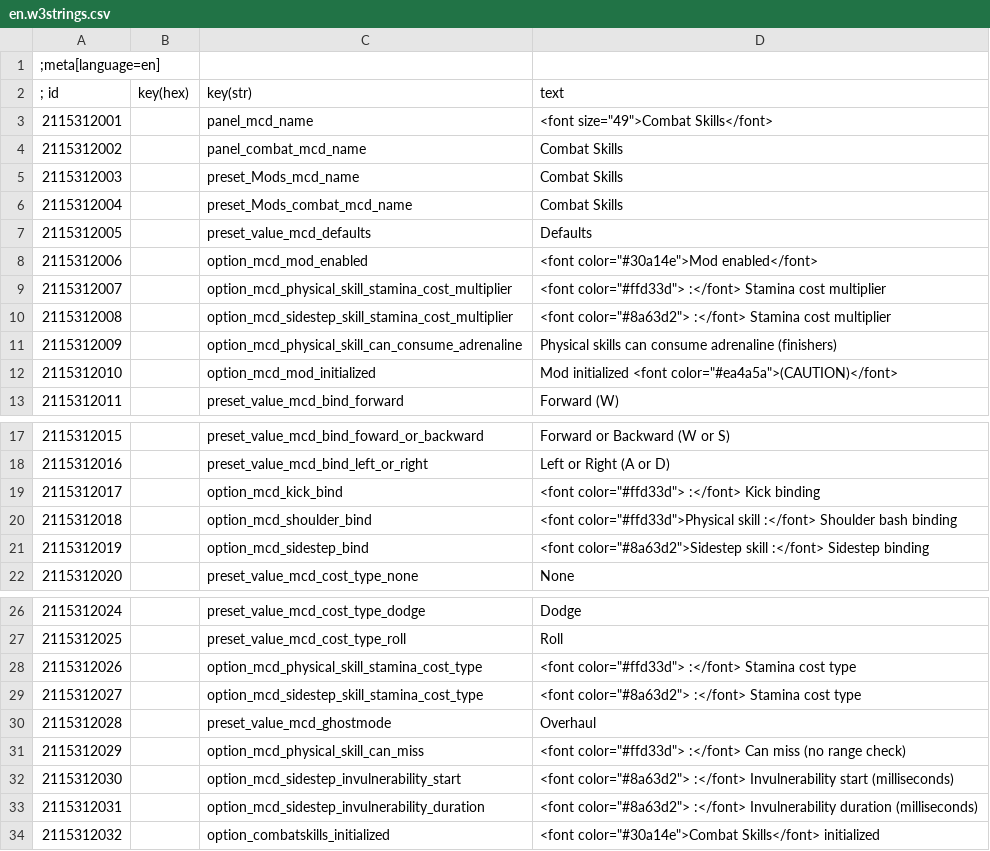
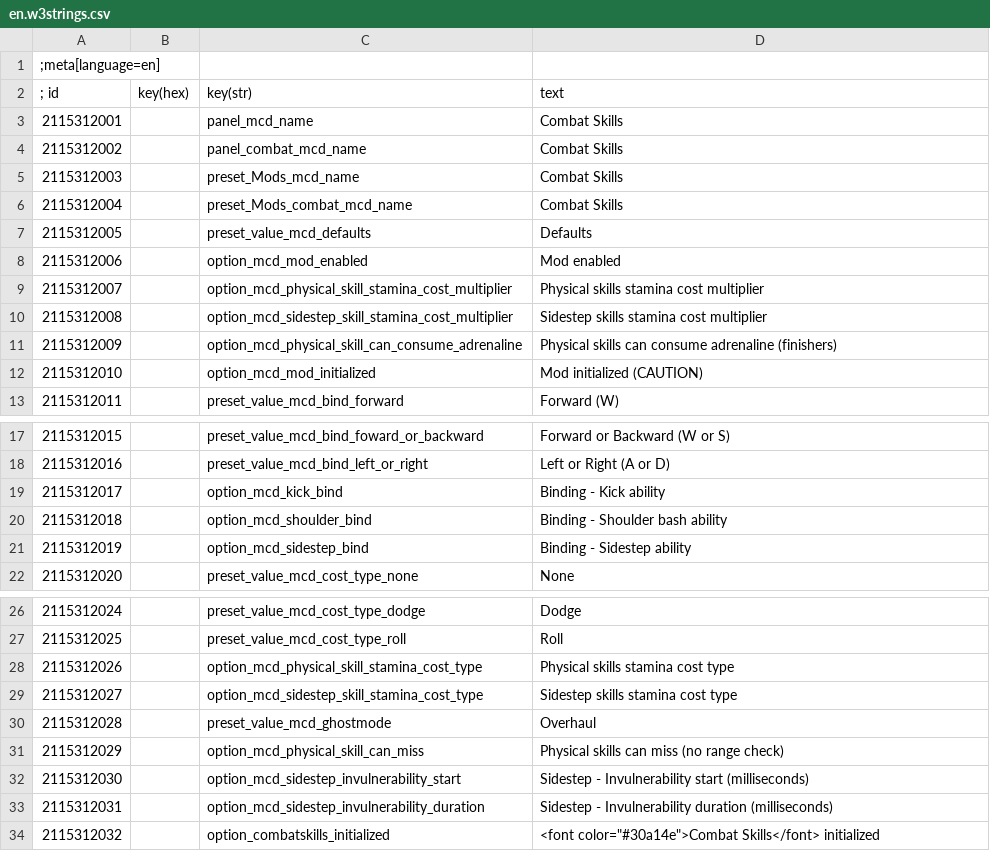
Before and after one commit to Aelto/tw3-combat-skills, a CSV file: strings/en.w3strings.csv, drawn as a sheet; only a part is shown, gaps mark what is left out.

```diff
--- a/strings/en.w3strings.csv
+++ b/strings/en.w3strings.csv
@@ -2,3 +2,3 @@
 ; id      |key(hex)|key(str)| text
-2115312001|        |panel_mcd_name|<font size="49">Combat Skills</font>
+2115312001|        |panel_mcd_name|Combat Skills
 2115312002|        |panel_combat_mcd_name|Combat Skills
@@ -7,7 +7,7 @@
 2115312005|        |preset_value_mcd_defaults|Defaults
-2115312006|        |option_mcd_mod_enabled|<font color="#30a14e">Mod enabled</font>
-2115312007|        |option_mcd_physical_skill_stamina_cost_multiplier|<font color="#ffd33d">                       :</font> Stamina cost multiplier
-2115312008|        |option_mcd_sidestep_skill_stamina_cost_multiplier|<font color="#8a63d2">                       :</font> Stamina cost multiplier
+2115312006|        |option_mcd_mod_enabled|Mod enabled
+2115312007|        |option_mcd_physical_skill_stamina_cost_multiplier|Physical skills stamina cost multiplier
+2115312008|        |option_mcd_sidestep_skill_stamina_cost_multiplier|Sidestep skills stamina cost multiplier
 2115312009|        |option_mcd_physical_skill_can_consume_adrenaline|Physical skills can consume adrenaline (finishers)
-2115312010|        |option_mcd_mod_initialized|Mod initialized <font color="#ea4a5a">(CAUTION)</font>
+2115312010|        |option_mcd_mod_initialized|Mod initialized (CAUTION)
 2115312011|        |preset_value_mcd_bind_forward|Forward (W)
@@ -18,5 +18,5 @@
 2115312016|        |preset_value_mcd_bind_left_or_right|Left or Right (A or D)
-2115312017|        |option_mcd_kick_bind|<font color="#ffd33d">                       :</font> Kick binding
-2115312018|        |option_mcd_shoulder_bind|<font color="#ffd33d">Physical skill :</font> Shoulder bash binding
-2115312019|        |option_mcd_sidestep_bind|<font color="#8a63d2">Sidestep skill :</font> Sidestep binding
+2115312017|        |option_mcd_kick_bind|Binding - Kick ability
+2115312018|        |option_mcd_shoulder_bind|Binding - Shoulder bash ability
+2115312019|        |option_mcd_sidestep_bind|Binding - Sidestep ability
 2115312020|        |preset_value_mcd_cost_type_none|None
@@ -27,8 +27,8 @@
 2115312025|        |preset_value_mcd_cost_type_roll|Roll
-2115312026|        |option_mcd_physical_skill_stamina_cost_type|<font color="#ffd33d">                       :</font> Stamina cost type
-2115312027|        |option_mcd_sidestep_skill_stamina_cost_type|<font color="#8a63d2">                       :</font> Stamina cost type
+2115312026|        |option_mcd_physical_skill_stamina_cost_type|Physical skills stamina cost type
+2115312027|        |option_mcd_sidestep_skill_stamina_cost_type|Sidestep skills stamina cost type
 2115312028|        |preset_value_mcd_ghostmode|Overhaul
-2115312029|        |option_mcd_physical_skill_can_miss|<font color="#ffd33d">                       :</font> Can miss (no range check)
-2115312030|        |option_mcd_sidestep_invulnerability_start|<font color="#8a63d2">                       :</font> Invulnerability start (milliseconds)
-2115312031|        |option_mcd_sidestep_invulnerability_duration|<font color="#8a63d2">                       :</font> Invulnerability duration (milliseconds)
+2115312029|        |option_mcd_physical_skill_can_miss|Physical skills can miss (no range check)
+2115312030|        |option_mcd_sidestep_invulnerability_start|Sidestep - Invulnerability start (milliseconds)
+2115312031|        |option_mcd_sidestep_invulnerability_duration|Sidestep - Invulnerability duration (milliseconds)
 2115312032|        |option_combatskills_initialized|<font color="#30a14e">Combat Skills</font> initialized
```
Also changed, not shown: 24 other files.
